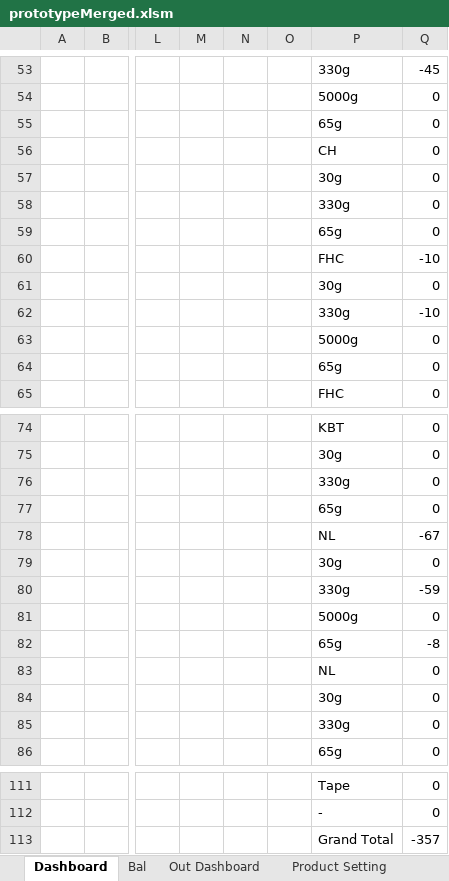
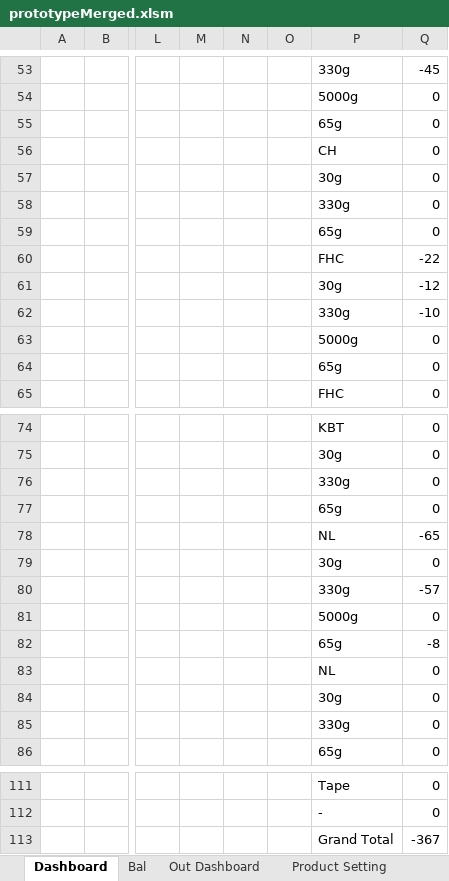
Before and after one commit to TKG-IT-team/Inventory-System, an Excel workbook: prototypeMerged.xlsm, sheet Dashboard, drawn as a sheet; only a part is shown, gaps mark what is left out; values as stored, in another font and other column widths than the file's, no borders; charts and pictures not drawn; the diff names each change by its address in the sheet, - before the commit and + after, or states it on an @@ line.

```diff
--- a/prototypeMerged.xlsm (sheet Dashboard)
+++ b/prototypeMerged.xlsm (sheet Dashboard)
-Q60: -10
+Q60: -22
-Q61: 0
+Q61: -12
-Q78: -67
+Q78: -65
-Q80: -59
+Q80: -57
-Q113: -357
+Q113: -367
```
Also changed, not shown: sheet Combined Data, sheet Bal, charts or pictures, 3 other files.
